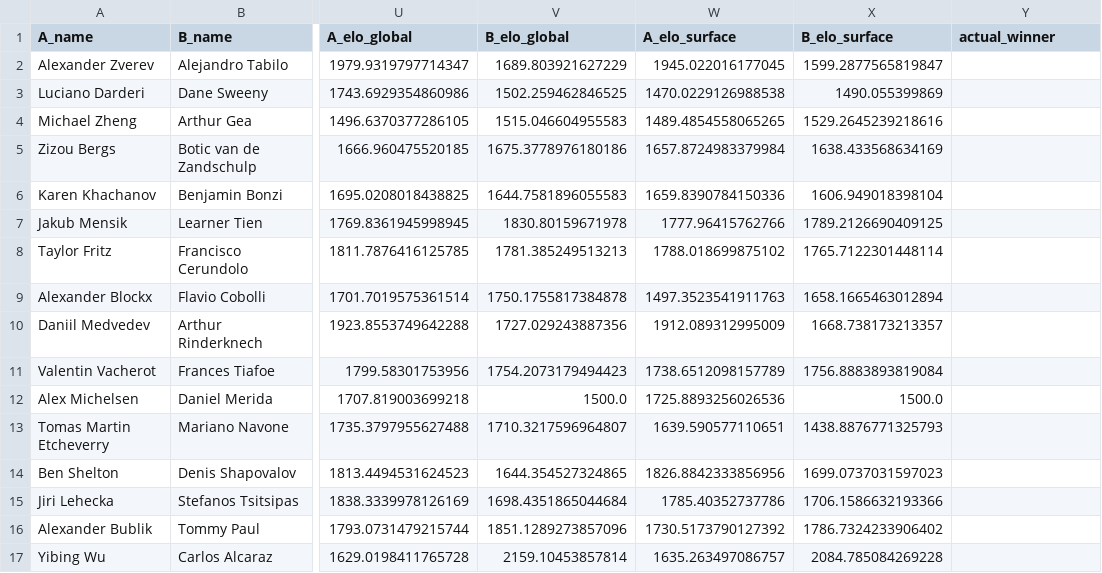
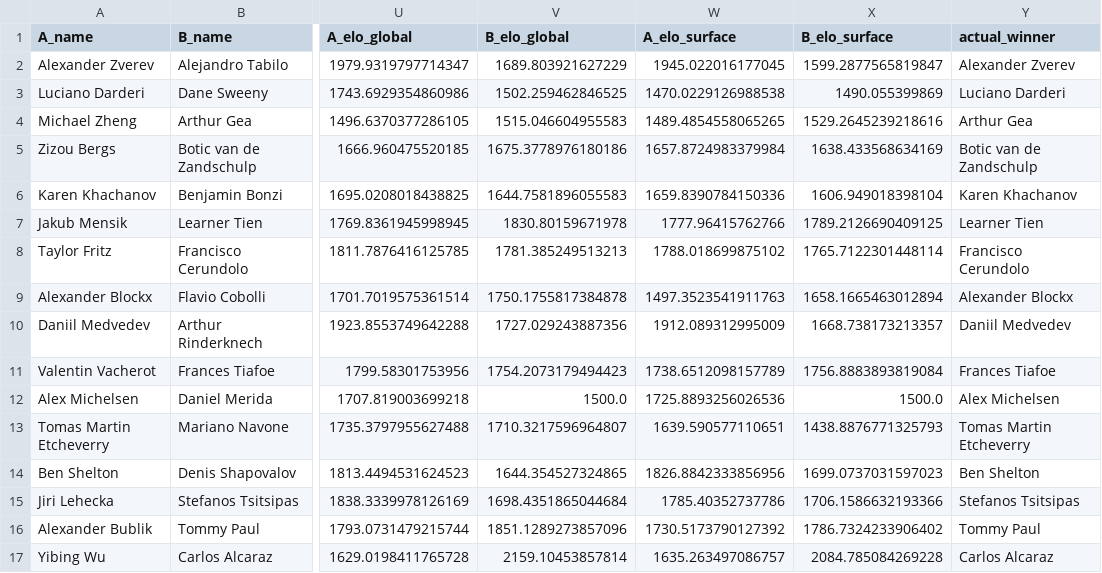
Before and after one commit to olaf-baranski/atp-mlp-predictions, a CSV file: examples/US2026/predictions_r3.csv, drawn as a sheet; only a part is shown, gaps mark what is left out; the diff names each change by its address in the sheet, - before the commit and + after, or states it on an @@ line.

```diff
--- a/examples/US2026/predictions_r3.csv
+++ b/examples/US2026/predictions_r3.csv
-Y2 (actual_winner): (empty)
+Y2 (actual_winner): Alexander Zverev
-Y3 (actual_winner): (empty)
+Y3 (actual_winner): Luciano Darderi
-Y4 (actual_winner): (empty)
+Y4 (actual_winner): Arthur Gea
-Y5 (actual_winner): (empty)
+Y5 (actual_winner): Botic van de Zandschulp
-Y6 (actual_winner): (empty)
+Y6 (actual_winner): Karen Khachanov
-Y7 (actual_winner): (empty)
+Y7 (actual_winner): Learner Tien
-Y8 (actual_winner): (empty)
+Y8 (actual_winner): Francisco Cerundolo
-Y9 (actual_winner): (empty)
+Y9 (actual_winner): Alexander Blockx
-Y10 (actual_winner): (empty)
+Y10 (actual_winner): Daniil Medvedev
-Y11 (actual_winner): (empty)
+Y11 (actual_winner): Frances Tiafoe
-Y12 (actual_winner): (empty)
+Y12 (actual_winner): Alex Michelsen
-Y13 (actual_winner): (empty)
+Y13 (actual_winner): Tomas Martin Etcheverry
-Y14 (actual_winner): (empty)
+Y14 (actual_winner): Ben Shelton
-Y15 (actual_winner): (empty)
+Y15 (actual_winner): Stefanos Tsitsipas
-Y16 (actual_winner): (empty)
+Y16 (actual_winner): Tommy Paul
-Y17 (actual_winner): (empty)
+Y17 (actual_winner): Carlos Alcaraz
```
Also changed, not shown: 2 other files.
